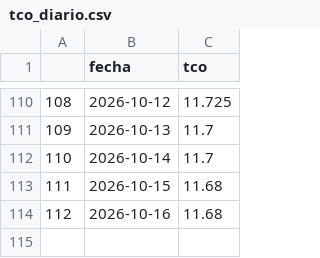
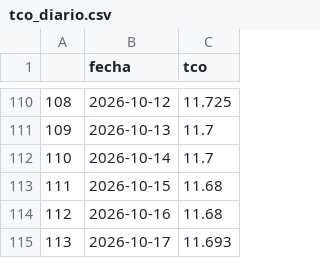
Before and after one commit to RhomDan/tipo_cambio_oficial_bcb, a CSV file: tco_diario.csv, drawn as a sheet; only a part is shown, gaps mark what is left out; the diff names each change by its address in the sheet, - before the commit and + after, or states it on an @@ line.

```diff
--- a/tco_diario.csv
+++ b/tco_diario.csv
+row 115: 113 | 2026-10-17 | 11.693
```
Also changed, not shown: 3 other files.
